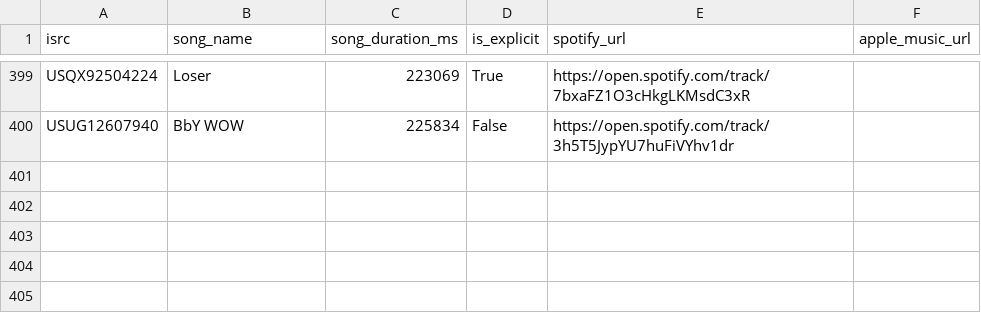
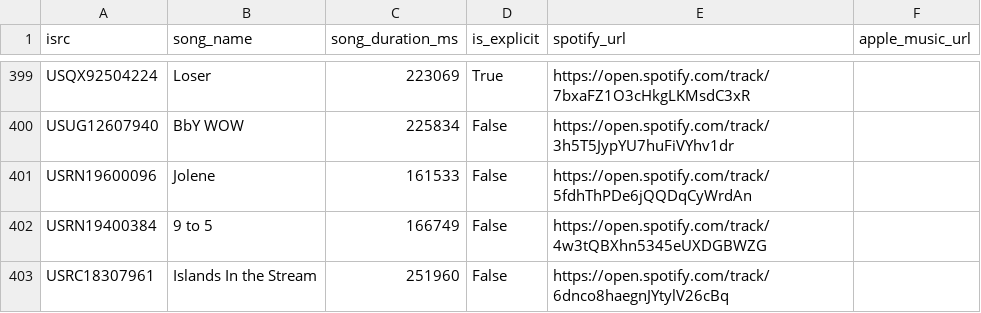
Before and after one commit to jarell-santella/daily-top-songs-etl, a CSV file: db/csv/song.csv, drawn as a sheet; only a part is shown, gaps mark what is left out.

```diff
--- a/db/csv/song.csv
+++ b/db/csv/song.csv
@@ -400 +400,4 @@
 "USUG12607940","BbY WOW","225834","False","https://open.spotify.com/track/3h5T5JypYU7huFiVYhv1dr",
+"USRN19600096","Jolene","161533","False","https://open.spotify.com/track/5fdhThPDe6jQQDqCyWrdAn",
+"USRN19400384","9 to 5","166749","False","https://open.spotify.com/track/4w3tQBXhn5345eUXDGBWZG",
+"USRC18307961","Islands In the Stream","251960","False","https://open.spotify.com/track/6dnco8haegnJYtylV26cBq",
```
Also changed, not shown: db/csv/artist.csv, db/csv/artist_song_map.csv, 1 other file.
